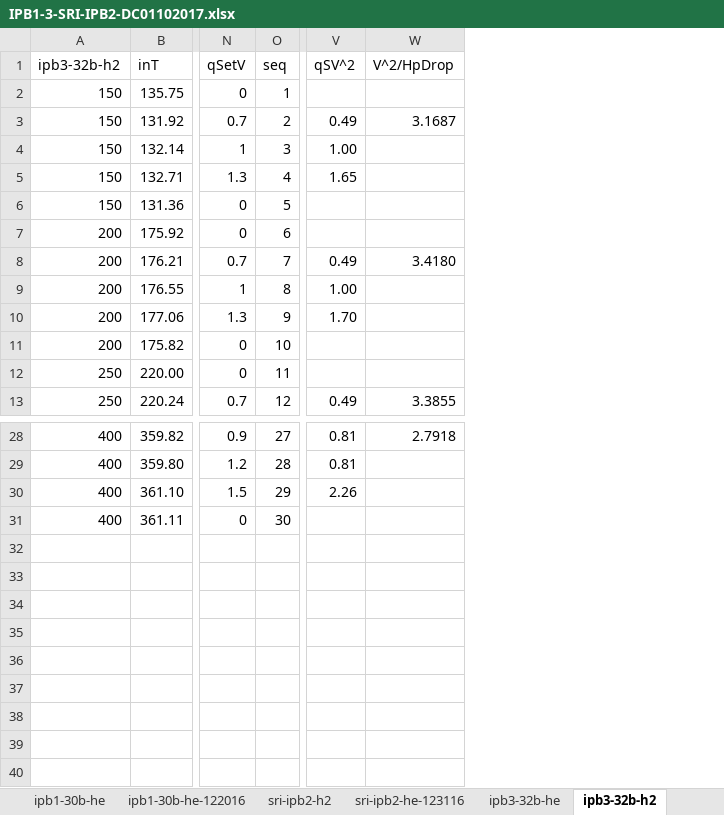
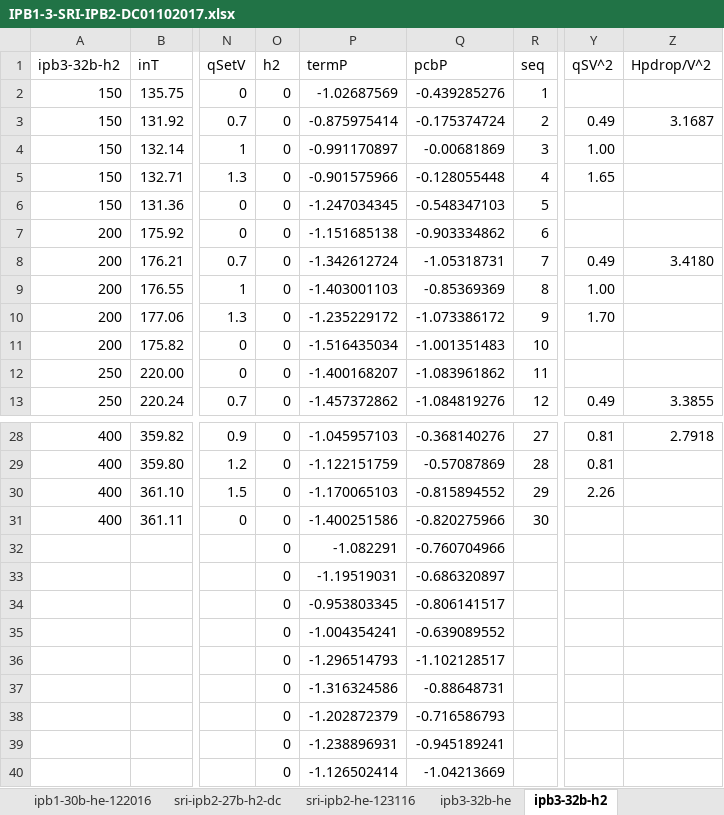
Before and after one commit to jliu4/BE, an Excel workbook: report/IPB1-3-SRI-IPB2-DC01102017.xlsx, sheet ipb3-32b-h2, drawn as a sheet; only a part is shown, gaps mark what is left out; values as stored, in another font and other column widths than the file's, no borders; addresses are those after the commit; rows hold the shown columns only; the diff names each change by its address in the sheet, - before the commit and + after, or states it on an @@ line.

```diff
--- a/report/IPB1-3-SRI-IPB2-DC01102017.xlsx (sheet ipb3-32b-h2)
+++ b/report/IPB1-3-SRI-IPB2-DC01102017.xlsx (sheet ipb3-32b-h2)
-sheet tab: sri-ipb2-h2
+sheet tab: sri-ipb2-27b-h2-dc
+column O (h2), rows 2-13: all 0; rows 28-31: all 0
+column P (termP), rows 2-13: -1.02687569 | -0.875975414 | -0.991170897 | -0.901575966 | -1.247034345 | -1.151685138 | -1.342612724 | -1.403001103 | -1.235229172 | -1.516435034 | -1.400168207 | -1.457372862; rows 28-31: -1.045957103 | -1.122151759 | -1.170065103 | -1.400251586
+column Q (pcbP), rows 2-13: -0.439285276 | -0.175374724 | -0.00681869 | -0.128055448 | -0.548347103 | -0.903334862 | -1.05318731 | -0.85369369 | -1.073386172 | -1.001351483 | -1.083961862 | -1.084819276; rows 28-31: -0.368140276 | -0.57087869 | -0.815894552 | -0.820275966
-Z1: V^2/HpDrop
+Z1: Hpdrop/V^2
+row 32:  |  |  | 0 | -1.082291 | -0.760704966
+row 33:  |  |  | 0 | -1.19519031 | -0.686320897
+row 34:  |  |  | 0 | -0.953803345 | -0.806141517
+row 35:  |  |  | 0 | -1.004354241 | -0.639089552
+row 36:  |  |  | 0 | -1.296514793 | -1.102128517
+row 37:  |  |  | 0 | -1.316324586 | -0.88648731
+row 38:  |  |  | 0 | -1.202872379 | -0.716586793
+row 39:  |  |  | 0 | -1.238896931 | -0.945189241
+row 40:  |  |  | 0 | -1.126502414 | -1.04213669
```
Also changed, not shown: sheet summary, sheet sri-ipb2-27b-h2-100ns, sheet ipb1-30b-he-dc, sheet sri-ipb2-27b-h2-dc, sheet ipb3-32b-he, sheet ipb1-29b-h2, 1 more sheet, other sheet tabs, formulas that keep their value, charts or pictures, 14 other files.
